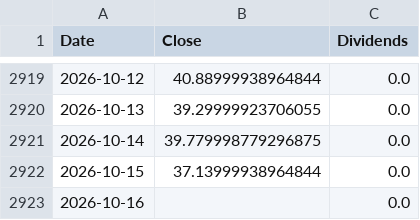
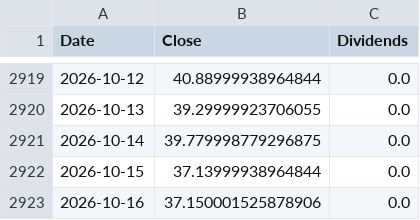
Before and after one commit to ewrpdkhiv/taiex, a CSV file: cache/dca/00631L.TW.csv, drawn as a sheet; only a part is shown, gaps mark what is left out.

```diff
--- a/cache/dca/00631L.TW.csv
+++ b/cache/dca/00631L.TW.csv
@@ -2922,2 +2922,2 @@ Date,Close,Dividends
 2026-10-15,37.13999938964844,0.0
-2026-10-16,,0.0
+2026-10-16,37.150001525878906,0.0
```
Also changed, not shown: cache/dca/0050.TW.csv, cache/dca/0056.TW.csv, 13 other files.
